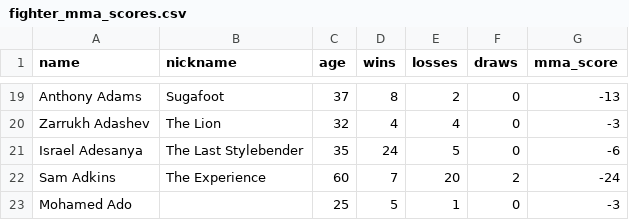
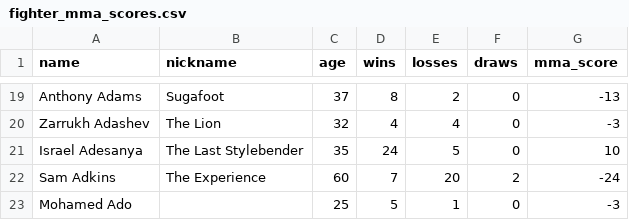
Before and after one commit to adamwalid64/FightMetricsAI, a CSV file: UFC-scrape/fighter_mma_scores.csv, drawn as a sheet; only a part is shown, gaps mark what is left out.

Commit message:
Fix champion detection in scraper

```diff
--- a/UFC-scrape/fighter_mma_scores.csv
+++ b/UFC-scrape/fighter_mma_scores.csv
@@ -20,3 +20,3 @@ Anthony Adams,Sugafoot,37,8,2,0,-13
 Zarrukh Adashev,The Lion,32,4,4,0,-3
-Israel Adesanya,The Last Stylebender,35,24,5,0,-6
+Israel Adesanya,The Last Stylebender,35,24,5,0,10
 Sam Adkins,The Experience,60,7,20,2,-24
```
Also changed, not shown: 1 other file.
